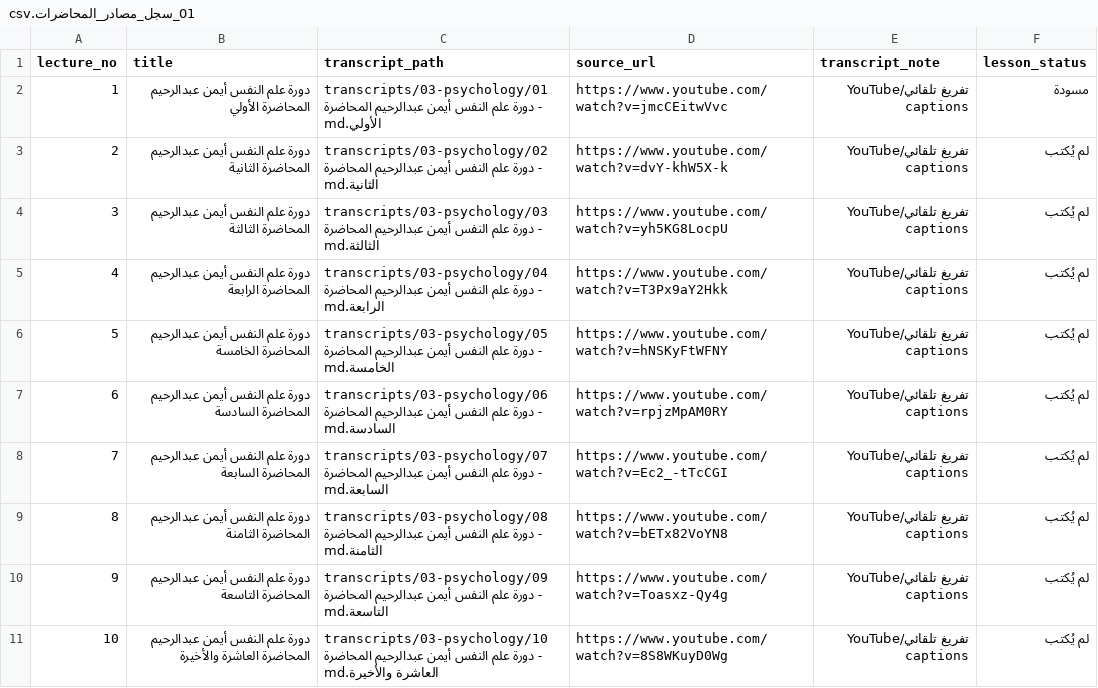
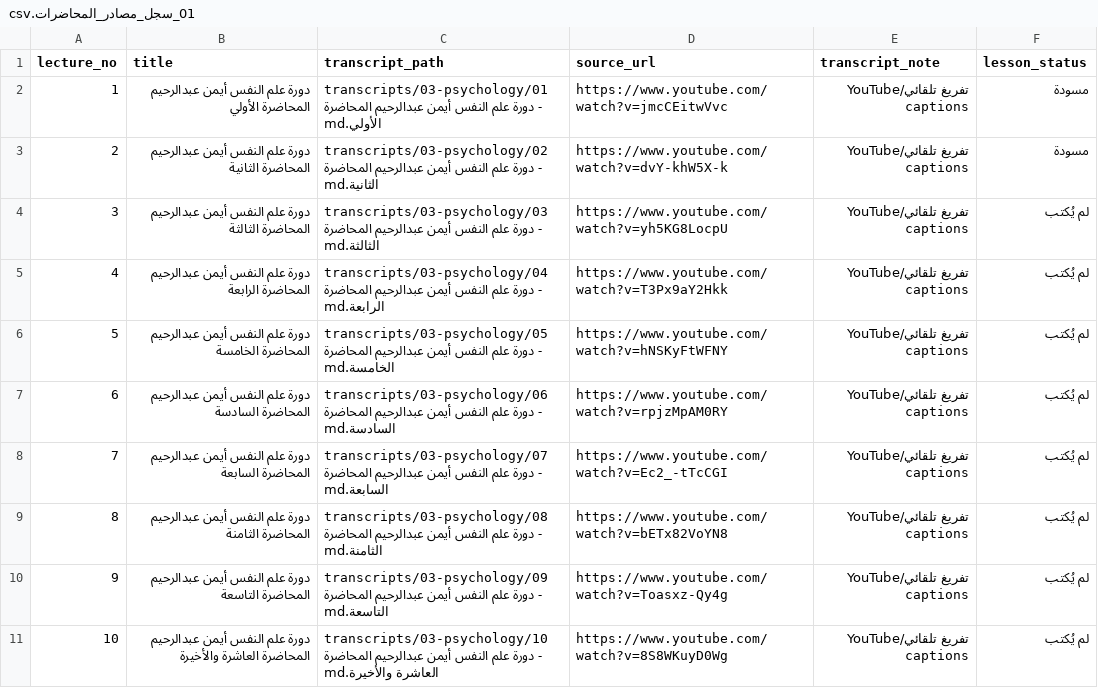
Before and after one commit to marwanabdulhady-gif/tasees-Ayman, a CSV file: 08_دورات_القوائم/علم_النفس/01_سجل_مصادر_المحاضرات.csv, drawn as a sheet.

Commit message:
أضف مسودة الدرس الثاني في كورس علم النفس
Co-authored-by: arena-agent <297053741+arena-agent@users.noreply.github.com>

```diff
--- a/08_دورات_القوائم/علم_النفس/01_سجل_مصادر_المحاضرات.csv
+++ b/08_دورات_القوائم/علم_النفس/01_سجل_مصادر_المحاضرات.csv
@@ -2,3 +2,3 @@
 1,دورة علم النفس أيمن عبدالرحيم  المحاضرة الأولي,transcripts/03-psychology/01 - دورة علم النفس أيمن عبدالرحيم المحاضرة الأولي.md,https://www.youtube.com/watch?v=jmcCEitwVvc,تفريغ تلقائي/YouTube captions,مسودة
-2,دورة علم النفس أيمن عبدالرحيم  المحاضرة الثانية,transcripts/03-psychology/02 - دورة علم النفس أيمن عبدالرحيم المحاضرة الثانية.md,https://www.youtube.com/watch?v=dvY-khW5X-k,تفريغ تلقائي/YouTube captions,لم يُكتب
+2,دورة علم النفس أيمن عبدالرحيم  المحاضرة الثانية,transcripts/03-psychology/02 - دورة علم النفس أيمن عبدالرحيم المحاضرة الثانية.md,https://www.youtube.com/watch?v=dvY-khW5X-k,تفريغ تلقائي/YouTube captions,مسودة
 3,دورة علم النفس أيمن عبدالرحيم  المحاضرة الثالثة,transcripts/03-psychology/03 - دورة علم النفس أيمن عبدالرحيم المحاضرة الثالثة.md,https://www.youtube.com/watch?v=yh5KG8LocpU,تفريغ تلقائي/YouTube captions,لم يُكتب
```
Also changed, not shown: 2 other files.
